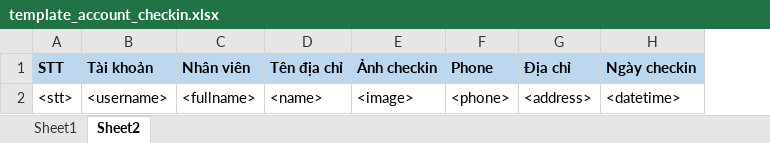
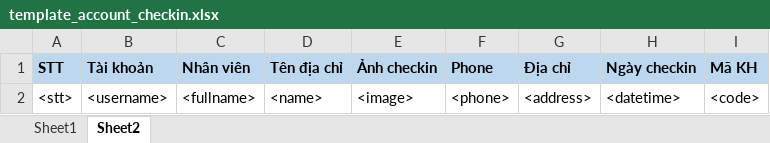
Before and after one commit to chinhnb85/PlaceMapSolution, an Excel workbook: PlaceMapADM/Excel/Temp/template_account_checkin.xlsx, sheet Sheet2, drawn as a sheet; values as stored, in another font and other column widths than the file's, no borders; the diff names each change by its address in the sheet, - before the commit and + after, or states it on an @@ line.

```diff
--- a/PlaceMapADM/Excel/Temp/template_account_checkin.xlsx (sheet Sheet2)
+++ b/PlaceMapADM/Excel/Temp/template_account_checkin.xlsx (sheet Sheet2)
+column I (Mã KH), row 2: <code>
```
Also changed, not shown: 4 other files.
